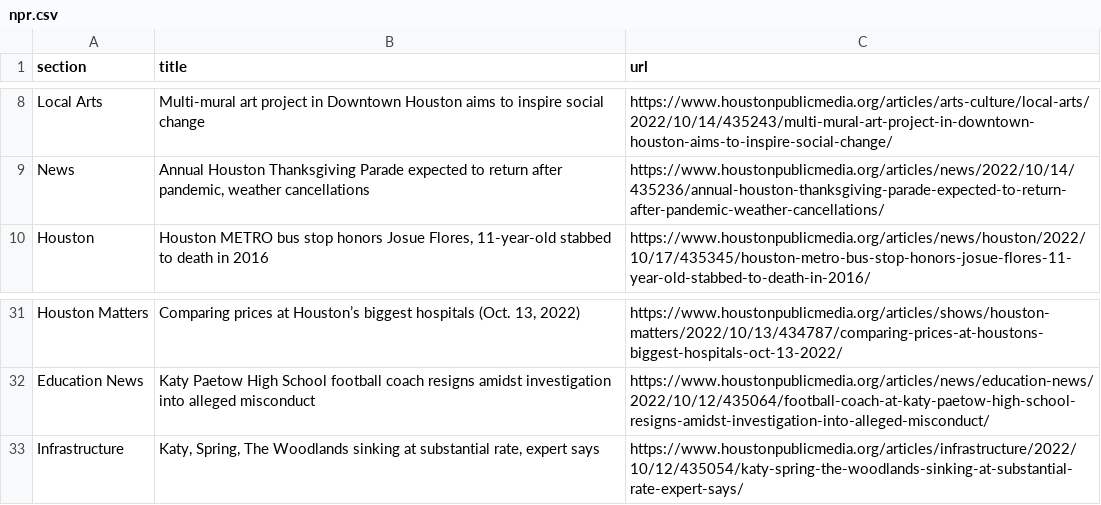
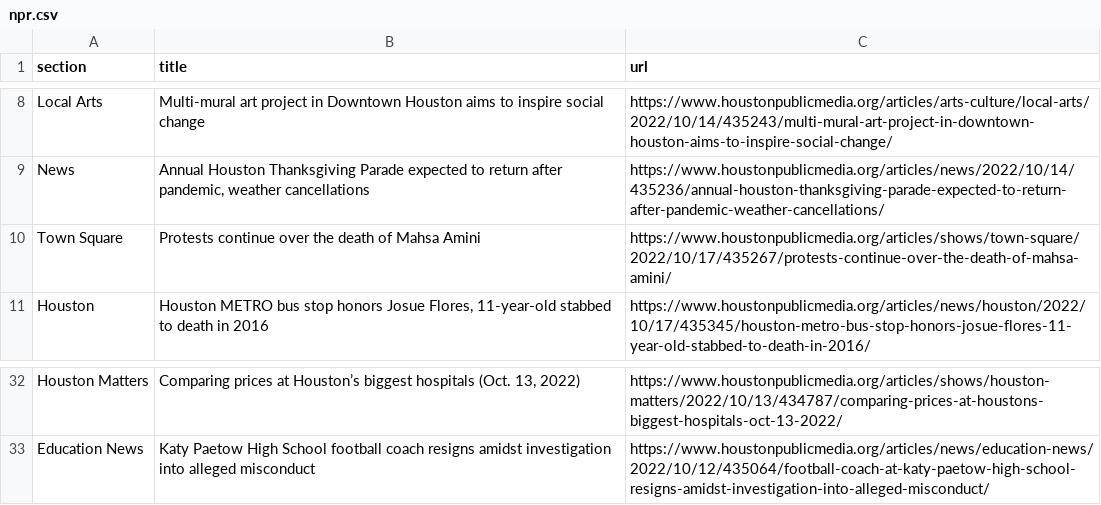
Before and after one commit to jsoma/auto-scraper, a CSV file: npr.csv, drawn as a sheet; only a part is shown, gaps mark what is left out.

```diff
--- a/npr.csv
+++ b/npr.csv
@@ -9,2 +9,3 @@ Local Arts,Multi-mural art project in Downtown Houston aims to inspire social ch
 News,"Annual Houston Thanksgiving Parade expected to return after pandemic, weather cancellations",https://www.houstonpublicmedia.org/articles/news/2022/10/14/435236/annual-houston-thanksgiving-parade-expected-to-return-after-pandemic-weather-cancellations/
+Town Square,Protests continue over the death of Mahsa Amini,https://www.houstonpublicmedia.org/articles/shows/town-square/2022/10/17/435267/protests-continue-over-the-death-of-mahsa-amini/
 Houston,"Houston METRO bus stop honors Josue Flores, 11-year-old stabbed to death in 2016",https://www.houstonpublicmedia.org/articles/news/houston/2022/10/17/435345/houston-metro-bus-stop-honors-josue-flores-11-year-old-stabbed-to-death-in-2016/
@@ -32,2 +33 @@ Houston Matters,"Comparing prices at Houston’s biggest hospitals (Oct. 13, 202
 Education News,Katy Paetow High School football coach resigns amidst investigation into alleged misconduct,https://www.houstonpublicmedia.org/articles/news/education-news/2022/10/12/435064/football-coach-at-katy-paetow-high-school-resigns-amidst-investigation-into-alleged-misconduct/
-Infrastructure,"Katy, Spring, The Woodlands sinking at substantial rate, expert says",https://www.houstonpublicmedia.org/articles/infrastructure/2022/10/12/435054/katy-spring-the-woodlands-sinking-at-substantial-rate-expert-says/
```
